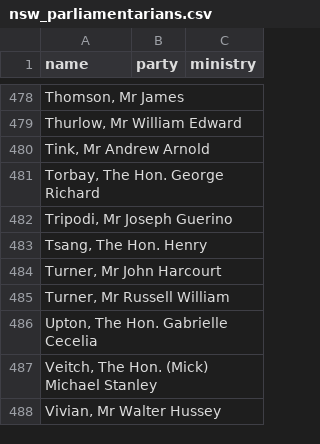
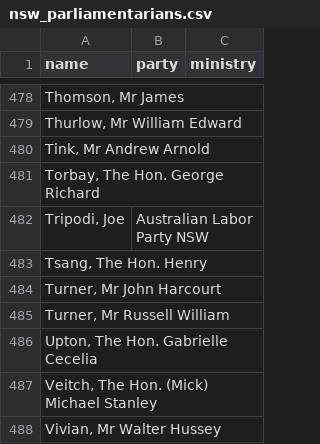
Before and after one commit to johnofsydney/lester, a CSV file: csv_data/nsw_parliamentarians.csv, drawn as a sheet; only a part is shown, gaps mark what is left out; removed rows and columns are numbered as before the commit, all else as after; the diff names each change by its address in the sheet, - before the commit and + after, or states it on an @@ line.

```diff
--- a/csv_data/nsw_parliamentarians.csv
+++ b/csv_data/nsw_parliamentarians.csv
-row 482: Tripodi, Mr Joseph Guerino
+row 482: Tripodi, Joe | Australian Labor Party NSW
```
Also changed, not shown: 1 other file.
